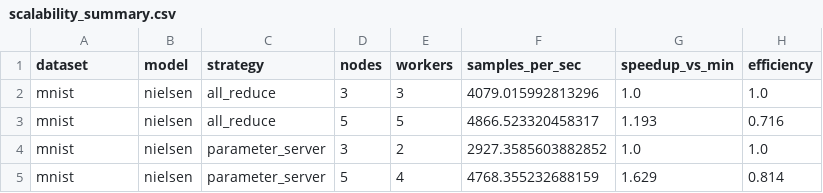
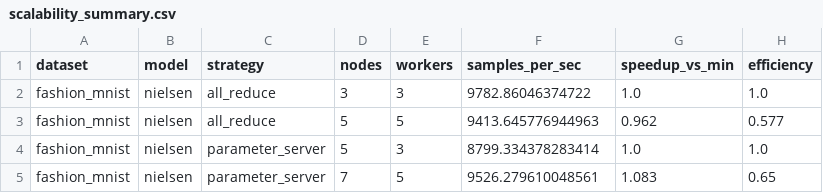
Before and after one commit to lminervino18/oxidized-neural-orchestra, a CSV file: doc/monography_all_reduce_vs_ps/results/processed/scalability_summary.csv, drawn as a sheet.

```diff
--- a/doc/monography_all_reduce_vs_ps/results/processed/scalability_summary.csv
+++ b/doc/monography_all_reduce_vs_ps/results/processed/scalability_summary.csv
@@ -1,5 +1,5 @@
 dataset,model,strategy,nodes,workers,samples_per_sec,speedup_vs_min,efficiency
-mnist,nielsen,all_reduce,3,3,4079.015992813296,1.0,1.0
-mnist,nielsen,all_reduce,5,5,4866.523320458317,1.193,0.716
-mnist,nielsen,parameter_server,3,2,2927.3585603882852,1.0,1.0
-mnist,nielsen,parameter_server,5,4,4768.355232688159,1.629,0.814
+fashion_mnist,nielsen,all_reduce,3,3,9782.86046374722,1.0,1.0
+fashion_mnist,nielsen,all_reduce,5,5,9413.645776944963,0.962,0.577
+fashion_mnist,nielsen,parameter_server,5,3,8799.334378283414,1.0,1.0
+fashion_mnist,nielsen,parameter_server,7,5,9526.279610048561,1.083,0.65
```
Also changed, not shown: doc/monography_all_reduce_vs_ps/results/processed/results.csv, doc/monography_all_reduce_vs_ps/results/processed/summary_by_strategy.csv, 9 other files.
